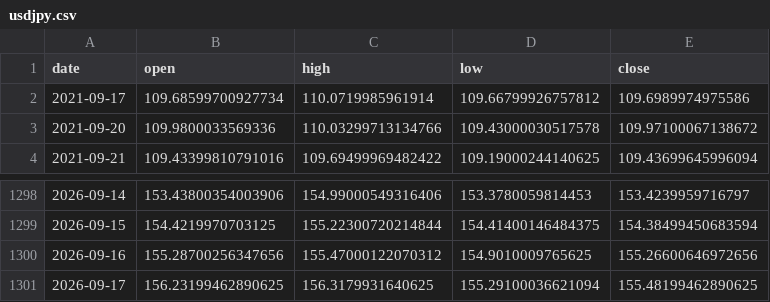
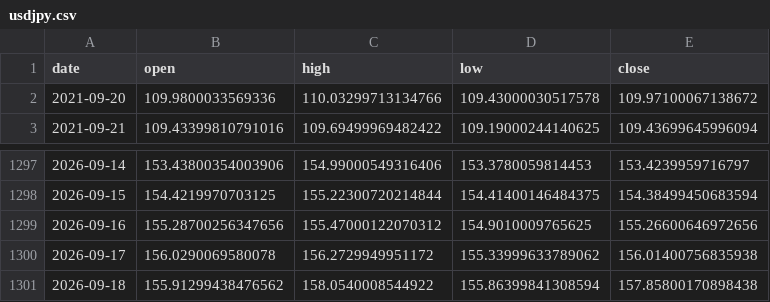
Before and after one commit to yuyu-toto/fx-trend-analysis, a CSV file: data/usdjpy.csv, drawn as a sheet; only a part is shown, gaps mark what is left out.

```diff
--- a/data/usdjpy.csv
+++ b/data/usdjpy.csv
@@ -1,3 +1,2 @@
 date,open,high,low,close
-2021-09-17,109.68599700927734,110.0719985961914,109.66799926757812,109.6989974975586
 2021-09-20,109.9800033569336,110.03299713134766,109.43000030517578,109.97100067138672
@@ -1300,2 +1299,3 @@ date,open,high,low,close
 2026-09-16,155.28700256347656,155.47000122070312,154.9010009765625,155.26600646972656
-2026-09-17,156.23199462890625,156.3179931640625,155.29100036621094,155.48199462890625
+2026-09-17,156.0290069580078,156.2729949951172,155.33999633789062,156.01400756835938
+2026-09-18,155.91299438476562,158.0540008544922,155.86399841308594,157.85800170898438
```
Also changed, not shown: data/eurjpy.csv, data/eurusd.csv, 6 other files.
